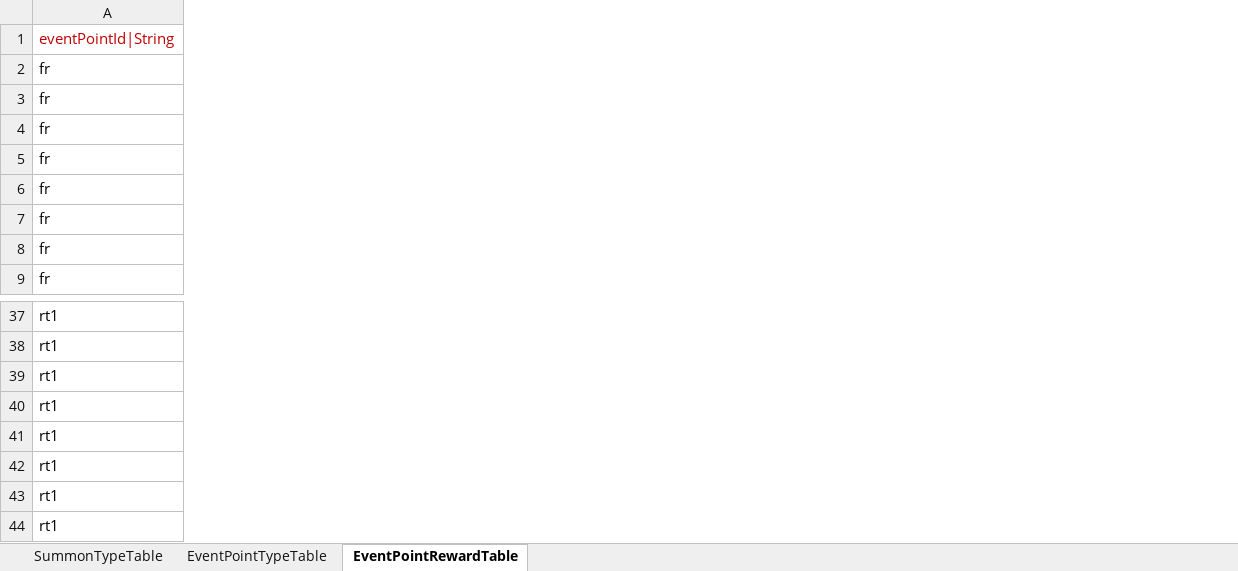
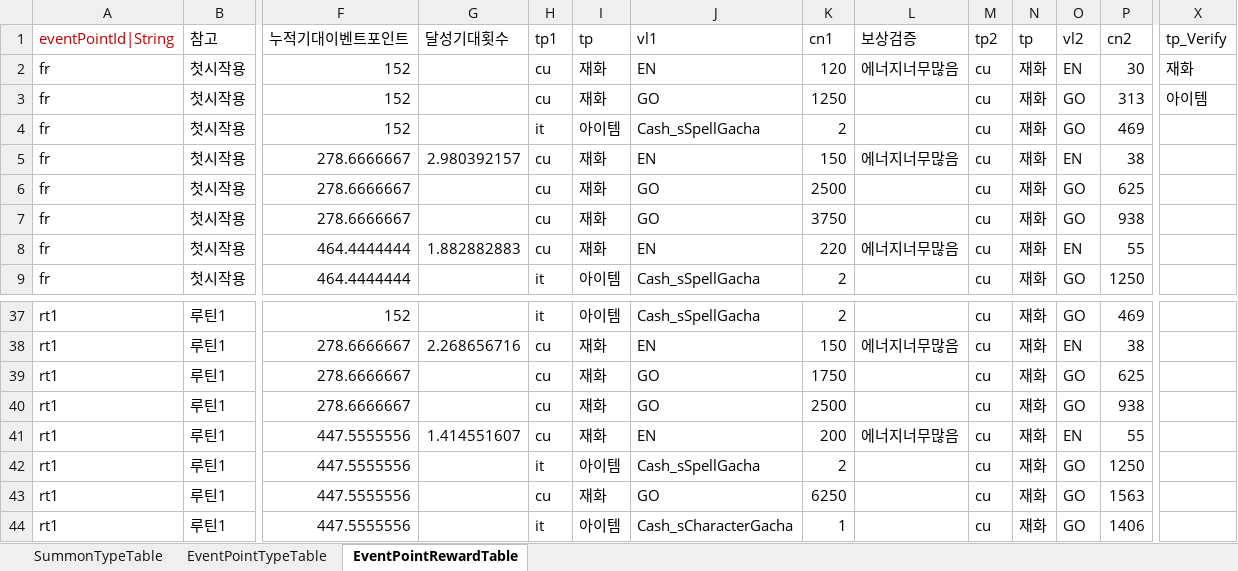
Before and after one commit to hayannal/ProjectNameless, an Excel workbook: Excel/작업Summon.xlsx, sheet EventPointRewardTable, drawn as a sheet; only a part is shown, gaps mark what is left out; values as stored, in another font and other column widths than the file's, no borders; the diff covers the shown part only; the diff names each change by its address in the sheet, - before the commit and + after, or states it on an @@ line.

Commit message:
소환 밸런싱 수식 컬럼 추가

```diff
--- a/Excel/작업Summon.xlsx (sheet EventPointRewardTable)
+++ b/Excel/작업Summon.xlsx (sheet EventPointRewardTable)
@@ column B (참고) unhidden, rows 2-9: all 첫시작용; rows 37-44: all 루틴1 @@
@@ column F (누적기대이벤트포인트) unhidden, rows 2-9: 152 | 152 | 152 | 278.6666667 | 278.6666667 | 278.6666667 | 464.4444444 | 464.4444444; rows 37-44: 152 | 278.6666667 | 278.6666667 | 278.6666667 | 447.5555556 | 447.5555556 | 447.5555556 | 447.5555556 @@
@@ column G (달성기대횟수) unhidden, rows 5-8: 2.980392157 |  |  | 1.882882883; rows 38-41: 2.268656716 |  |  | 1.414551607 @@
@@ column H (tp1) unhidden, rows 2-9: cu | cu | it | cu | cu | cu | cu | it; rows 37-44: it | cu | cu | cu | cu | it | cu | it @@
@@ column I (tp) unhidden, rows 2-9: 재화 | 재화 | 아이템 | 재화 | 재화 | 재화 | 재화 | 아이템; rows 37-44: 아이템 | 재화 | 재화 | 재화 | 재화 | 아이템 | 재화 | 아이템 @@
@@ column J (vl1) unhidden, rows 2-9: EN | GO | Cash_sSpellGacha | EN | GO | GO | EN | Cash_sSpellGacha; rows 37-44: Cash_sSpellGacha | EN | GO | GO | EN | Cash_sSpellGacha | GO | Cash_sCharacterGacha @@
@@ column K (cn1) unhidden, rows 2-9: 120 | 1250 | 2 | 150 | 2500 | 3750 | 220 | 2; rows 37-44: 2 | 150 | 1750 | 2500 | 200 | 2 | 6250 | 1 @@
@@ column L (보상검증) unhidden, rows 2-8: 에너지너무많음 |  |  | 에너지너무많음 |  |  | 에너지너무많음; rows 38-41: 에너지너무많음 |  |  | 에너지너무많음 @@
@@ column M (tp2) unhidden, rows 2-9: all cu; rows 37-44: all cu @@
@@ column N (tp) unhidden, rows 2-9: all 재화; rows 37-44: all 재화 @@
+column O (vl2), rows 2-9: EN | GO | GO | EN | GO | GO | EN | GO; rows 37-44: GO | EN | GO | GO | EN | GO | GO | GO
+column P (cn2), rows 2-9: 30 | 313 | 469 | 38 | 625 | 938 | 55 | 1250; rows 37-44: 469 | 38 | 625 | 938 | 55 | 1250 | 1563 | 1406
+column X (tp_Verify), rows 2-3: 재화 | 아이템
```
Also changed, not shown: 5 added columns, 1 removed column and 3 edited cells elsewhere in this sheet, sheet SummonTypeTable, formulas that keep their value.
